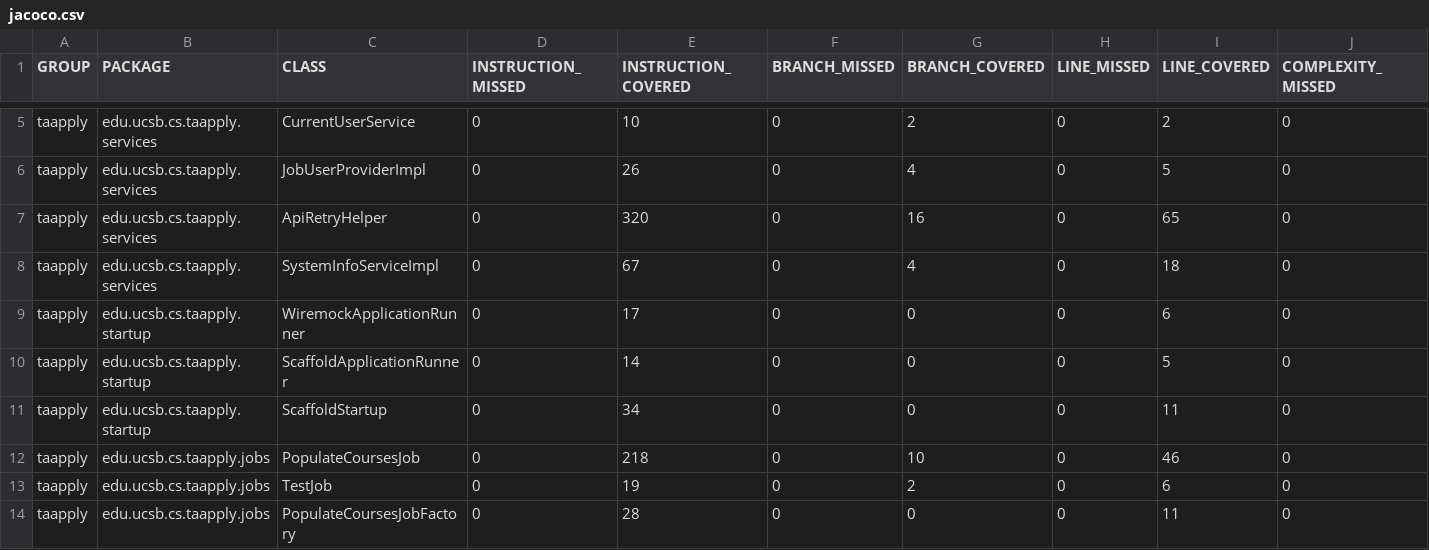
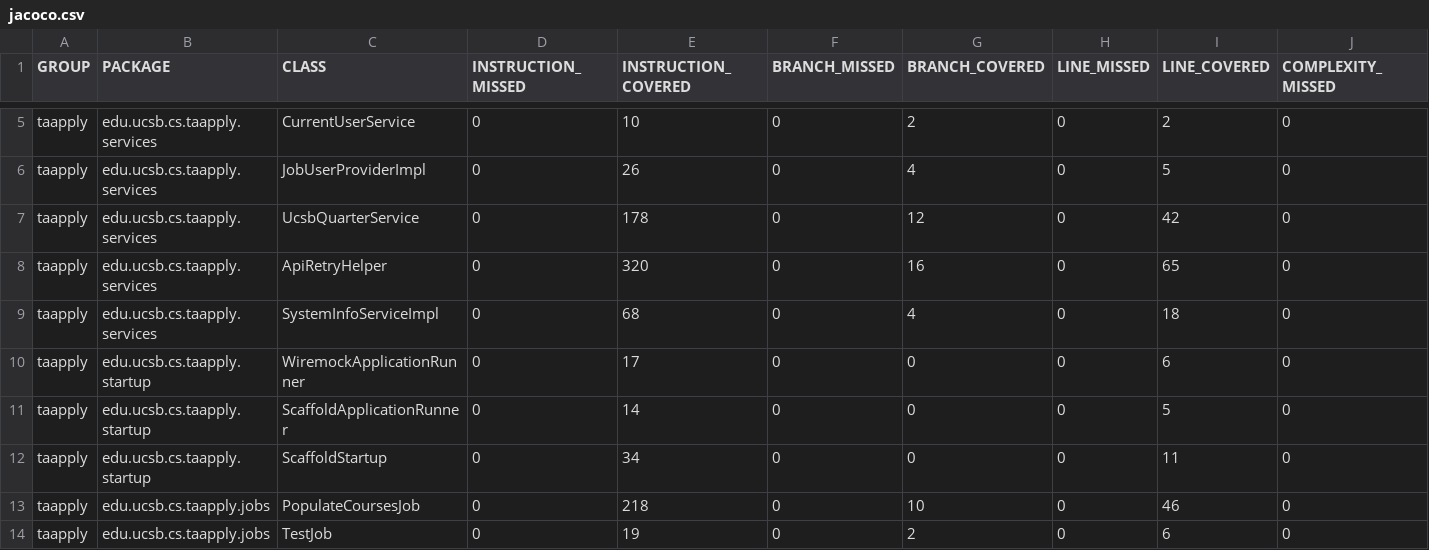
Before and after one commit to ucsb-cs156/proj-ta-apply, a CSV file: prs/4/jacoco/jacoco.csv, drawn as a sheet; only a part is shown, gaps mark what is left out; the shorter side is filled out with more unchanged rows; addresses are those after the commit; rows hold the shown columns only; the diff names each change by its address in the sheet, - before the commit and + after, or states it on an @@ line.

Commit message:
Deploying to gh-pages from @ ucsb-cs156/proj-ta-apply@96f8eb4a539d830e6bfa93940b010da121a0c516 🚀

```diff
--- a/prs/4/jacoco/jacoco.csv
+++ b/prs/4/jacoco/jacoco.csv
+row 7: taapply | edu.ucsb.cs.taapply.services | UcsbQuarterService | 0 | 178 | 0 | 12 | 0 | 42 | 0
-E9 (INSTRUCTION_COVERED): 67
+E9 (INSTRUCTION_COVERED): 68
```
Also changed, not shown: 9 other files.
